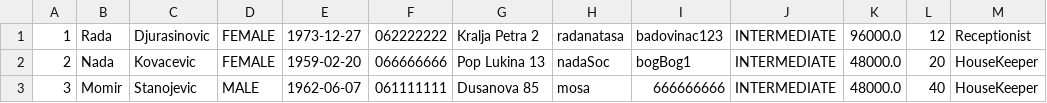
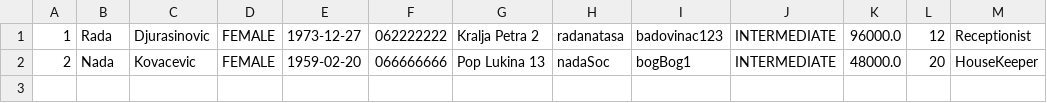
Before and after one commit to lenkaphantom/Hotel, a CSV file: Hotel/data/employees.csv, drawn as a sheet.

```diff
--- a/Hotel/data/employees.csv
+++ b/Hotel/data/employees.csv
@@ -2,2 +2 @@
 2 | Nada | Kovacevic | FEMALE | 1959-02-20 | 066666666 | Pop Lukina 13 | nadaSoc | bogBog1 | INTERMEDIATE | 48000.0 | 20 | HouseKeeper
-3 | Momir | Stanojevic | MALE | 1962-06-07 | 061111111 | Dusanova 85 | mosa | 666666666 | INTERMEDIATE | 48000.0 | 40 | HouseKeeper
```
Also changed, not shown: 7 other files.
